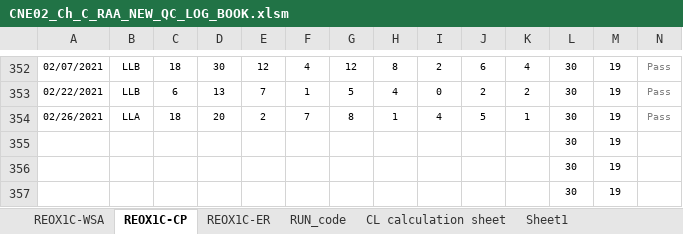
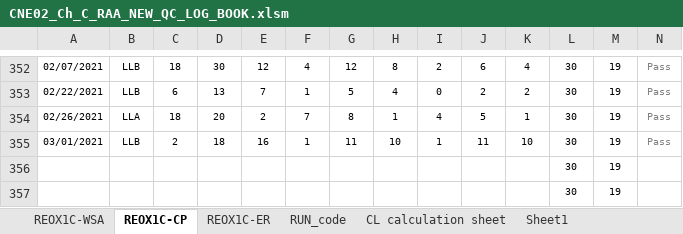
Before and after one commit to abhi3700/AutoPlot, an Excel workbook: examples/dry_etch/CNE02_Ch_C_RAA_NEW_QC_LOG_BOOK/CNE02_Ch_C_RAA_NEW_QC_LOG_BOOK.xlsm, sheet REOX1C-CP, drawn as a sheet; only a part is shown, gaps mark what is left out; values as stored, in another font and other column widths than the file's, no borders; conditional formats not drawn; removed rows and columns are numbered as before the commit, all else as after; rows hold the shown columns only; the diff names each change by its address in the sheet, - before the commit and + after, or states it on an @@ line.

```diff
--- a/examples/dry_etch/CNE02_Ch_C_RAA_NEW_QC_LOG_BOOK/CNE02_Ch_C_RAA_NEW_QC_LOG_BOOK.xlsm (sheet REOX1C-CP)
+++ b/examples/dry_etch/CNE02_Ch_C_RAA_NEW_QC_LOG_BOOK/CNE02_Ch_C_RAA_NEW_QC_LOG_BOOK.xlsm (sheet REOX1C-CP)
-row 355:  |  |  |  |  |  |  |  |  |  |  | 30 | 19
+row 355: 03/01/2021 | LLB | 2 | 18 | 16 | 1 | 11 | 10 | 1 | 11 | 10 | 30 | 19 | Pass
```
Also changed, not shown: sheet REOX1C-ER, examples/dry_etch/CNE02_Ch_A_PAD_NEW_QC_LOG_BOOK/CNE02_Ch_A_PAD_NEW_QC_LOG_BOOK.xlsm, 4 other files.
